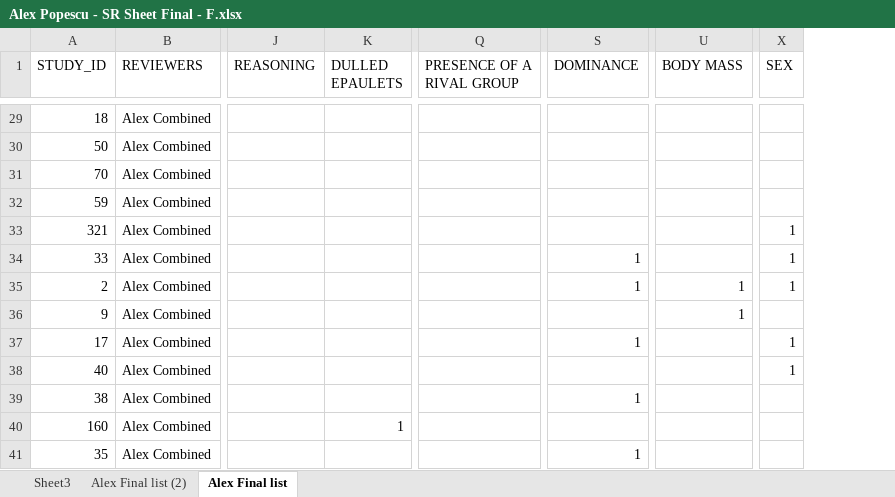
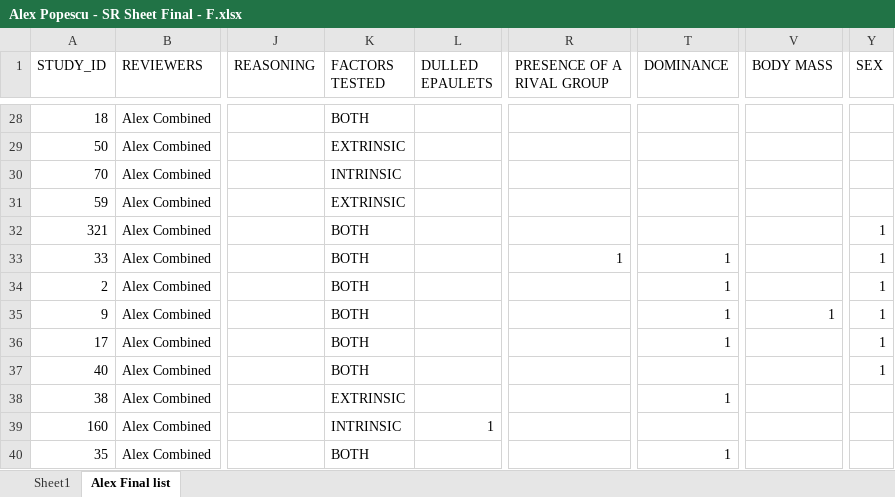
Before and after one commit to Apps980/Alex-Popescu-Thesis-2023, an Excel workbook: Systematic Review/Alex Popescu - SR Sheet Final - F.xlsx, sheet Alex Final list, drawn as a sheet; only a part is shown, gaps mark what is left out; values as stored, in another font and other column widths than the file's, no borders; addresses are those after the commit; the diff covers the shown part only; the diff names each change by its address in the sheet, - before the commit and + after, or states it on an @@ line.

```diff
--- a/Systematic Review/Alex Popescu - SR Sheet Final - F.xlsx (sheet Alex Final list)
+++ b/Systematic Review/Alex Popescu - SR Sheet Final - F.xlsx (sheet Alex Final list)
-sheet tab: Sheet3
-sheet tab: Alex Final list (2)
+sheet tab: Sheet1
+column K (FACTORS TESTED), rows 28-40: BOTH | EXTRINSIC | INTRINSIC | EXTRINSIC | BOTH | BOTH | BOTH | BOTH | BOTH | BOTH | EXTRINSIC | INTRINSIC | BOTH
-R33 (PRESENCE OF A RIVAL GROUP): (empty)
+R33 (PRESENCE OF A RIVAL GROUP): 1
-V34 (BODY MASS): 1
+V34 (BODY MASS): (empty)
-T35 (DOMINANCE): (empty)
+T35 (DOMINANCE): 1
-Y35 (SEX): (empty)
+Y35 (SEX): 1
```
Also changed, not shown: 1 added row, 1 removed row and 5 edited cells elsewhere in this sheet, 26 other files.
